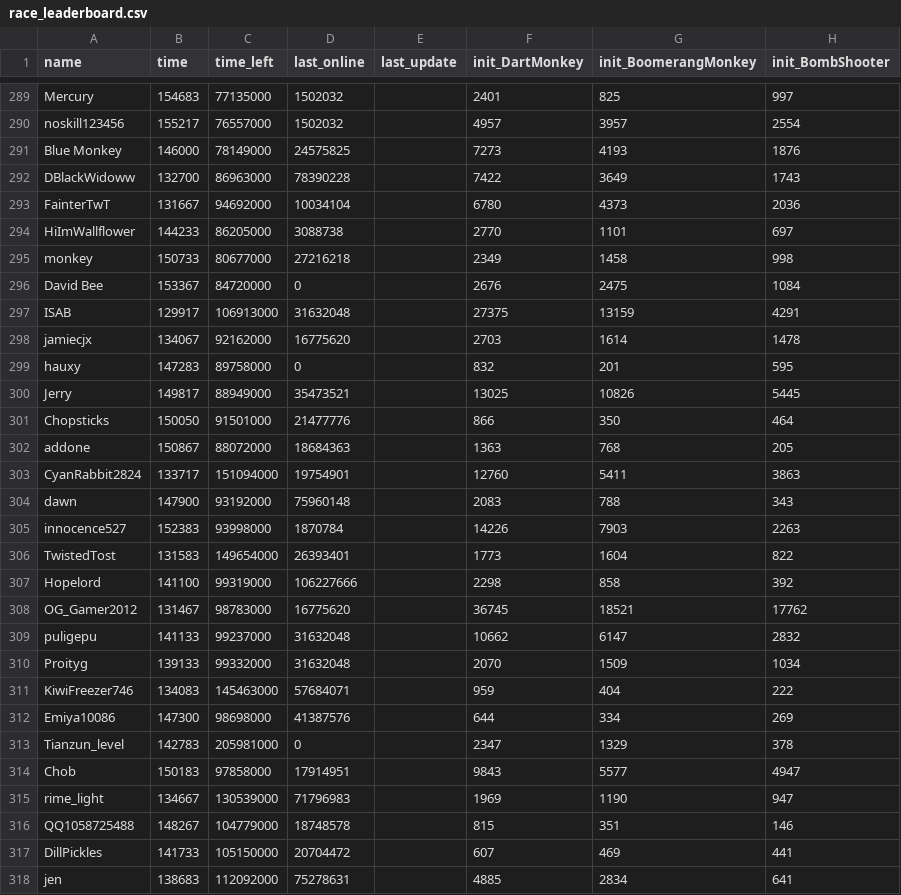
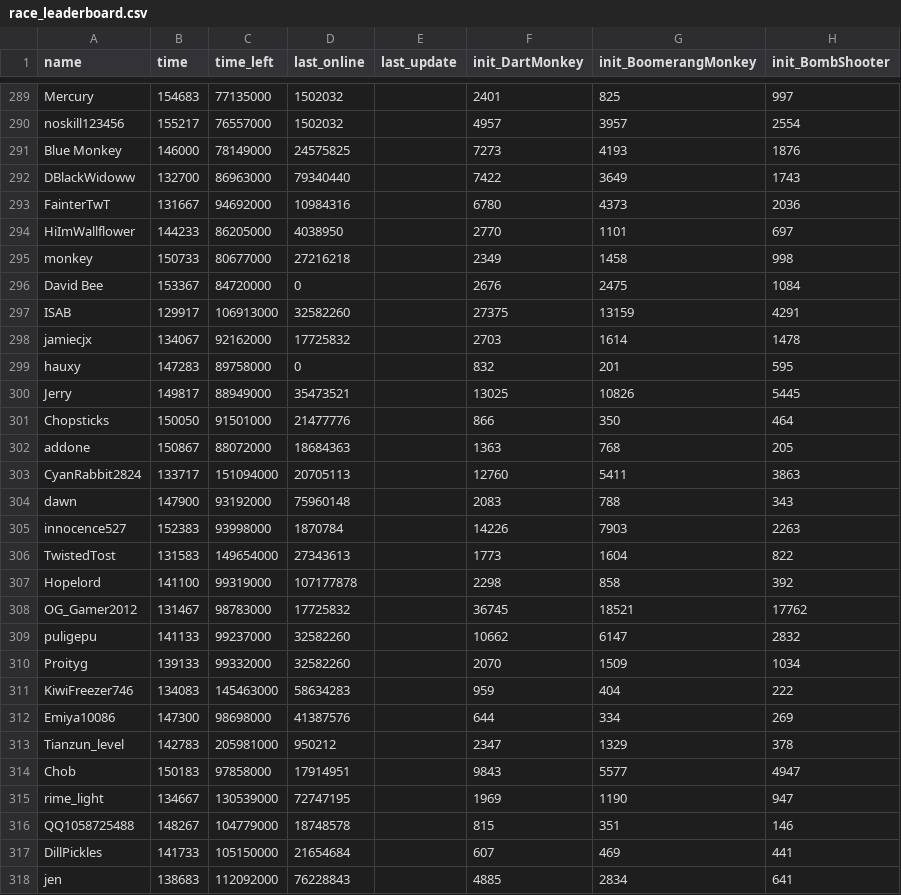
Before and after one commit to ducanup01/btd6race, a CSV file: race_leaderboard.csv, drawn as a sheet; only a part is shown, gaps mark what is left out; the diff covers the shown part only; the diff names each change by its address in the sheet, - before the commit and + after, or states it on an @@ line.

Commit message:
automatic updater

```diff
--- a/race_leaderboard.csv
+++ b/race_leaderboard.csv
-D292 (last_online): 78390228
+D292 (last_online): 79340440
-D293 (last_online): 10034104
+D293 (last_online): 10984316
-D294 (last_online): 3088738
+D294 (last_online): 4038950
-D297 (last_online): 31632048
+D297 (last_online): 32582260
-D298 (last_online): 16775620
+D298 (last_online): 17725832
-D303 (last_online): 19754901
+D303 (last_online): 20705113
-D306 (last_online): 26393401
+D306 (last_online): 27343613
-D307 (last_online): 106227666
+D307 (last_online): 107177878
-D308 (last_online): 16775620
+D308 (last_online): 17725832
-D309:D310 (last_online): 31632048
+D309:D310 (last_online): 32582260
-D311 (last_online): 57684071
+D311 (last_online): 58634283
-D313 (last_online): 0
+D313 (last_online): 950212
-D315 (last_online): 71796983
+D315 (last_online): 72747195
-D317 (last_online): 20704472
+D317 (last_online): 21654684
-D318 (last_online): 75278631
+D318 (last_online): 76228843
```
Also changed, not shown: 184 edited cells elsewhere in this file.
